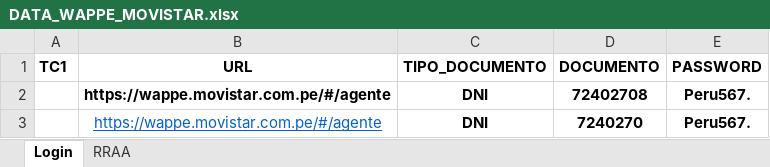
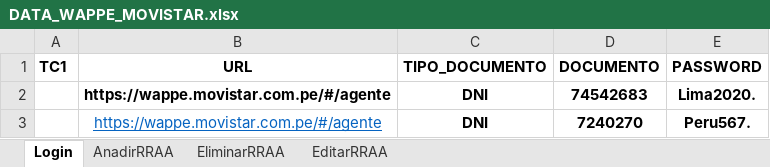
Before and after one commit to EulicesLopez/Web_automation_Wappe_AgenteMovistar, an Excel workbook: src/main/resources/excel/DATA_WAPPE_MOVISTAR.xlsx, sheet Login, drawn as a sheet; values as stored, in another font and other column widths than the file's, no borders; the diff names each change by its address in the sheet, - before the commit and + after, or states it on an @@ line.

```diff
--- a/src/main/resources/excel/DATA_WAPPE_MOVISTAR.xlsx (sheet Login)
+++ b/src/main/resources/excel/DATA_WAPPE_MOVISTAR.xlsx (sheet Login)
-sheet tab: RRAA
+sheet tab: AnadirRRAA
+sheet tab: EliminarRRAA
+sheet tab: EditarRRAA
-D2 (DOCUMENTO): 72402708
+D2 (DOCUMENTO): 74542683
-E2 (PASSWORD): Peru567.
+E2 (PASSWORD): Lima2020.
```
Also changed, not shown: sheet AnadirRRAA, 10 other files.
